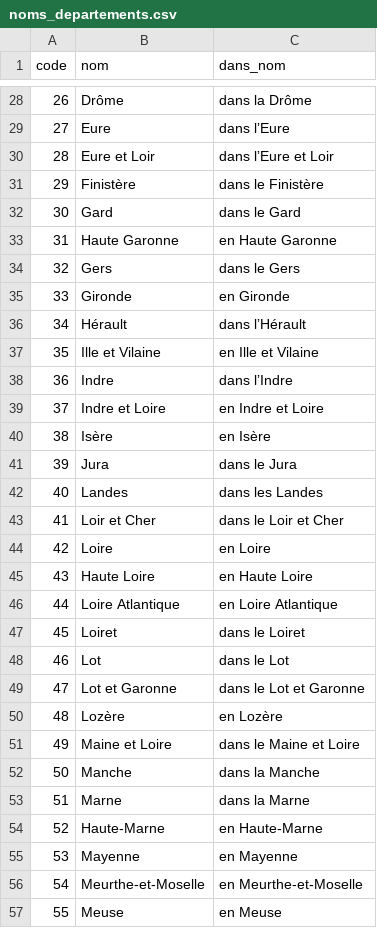
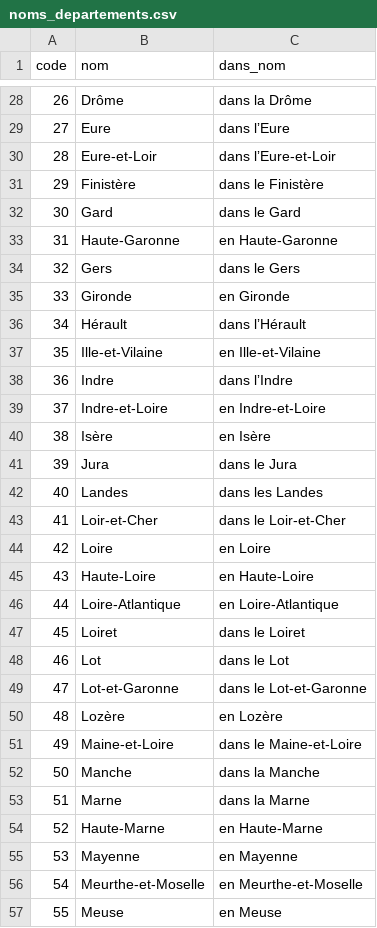
Before and after one commit to betagouv/collectif-objets, a CSV file: db/migrate/noms_departements.csv, drawn as a sheet; only a part is shown, gaps mark what is left out; the diff covers the shown part only.

Commit message:
mise à jour du CSV de référence des noms de département

```diff
--- a/db/migrate/noms_departements.csv
+++ b/db/migrate/noms_departements.csv
@@ -29,6 +29,6 @@
 "27","Eure","dans lʼEure"
-"28","Eure et Loir","dans lʼEure et Loir"
+"28","Eure-et-Loir","dans lʼEure-et-Loir"
 "29","Finistère","dans le Finistère"
 "30","Gard","dans le Gard"
-"31","Haute Garonne","en Haute Garonne"
+"31","Haute-Garonne","en Haute-Garonne"
 "32","Gers","dans le Gers"
@@ -36,5 +36,5 @@
 "34","Hérault","dans lʼHérault"
-"35","Ille et Vilaine","en Ille et Vilaine"
+"35","Ille-et-Vilaine","en Ille-et-Vilaine"
 "36","Indre","dans lʼIndre"
-"37","Indre et Loire","en Indre et Loire"
+"37","Indre-et-Loire","en Indre-et-Loire"
 "38","Isère","en Isère"
@@ -42,11 +42,11 @@
 "40","Landes","dans les Landes"
-"41","Loir et Cher","dans le Loir et Cher"
+"41","Loir-et-Cher","dans le Loir-et-Cher"
 "42","Loire","en Loire"
-"43","Haute Loire","en Haute Loire"
-"44","Loire Atlantique","en Loire Atlantique"
+"43","Haute-Loire","en Haute-Loire"
+"44","Loire-Atlantique","en Loire-Atlantique"
 "45","Loiret","dans le Loiret"
 "46","Lot","dans le Lot"
-"47","Lot et Garonne","dans le Lot et Garonne"
+"47","Lot-et-Garonne","dans le Lot-et-Garonne"
 "48","Lozère","en Lozère"
-"49","Maine et Loire","dans le Maine et Loire"
+"49","Maine-et-Loire","dans le Maine-et-Loire"
 "50","Manche","dans la Manche"
```
Also changed, not shown: 18 edited cells elsewhere in this file.
